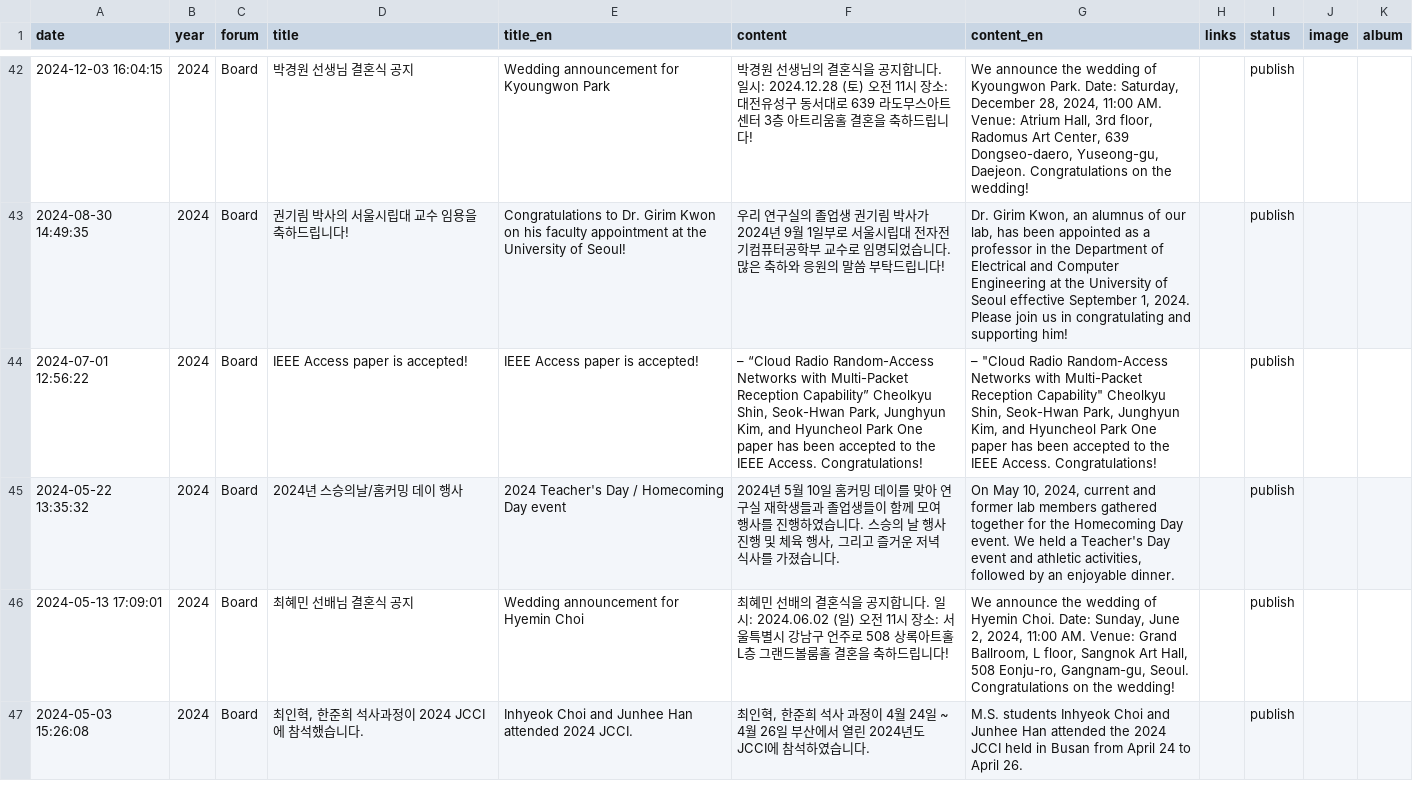
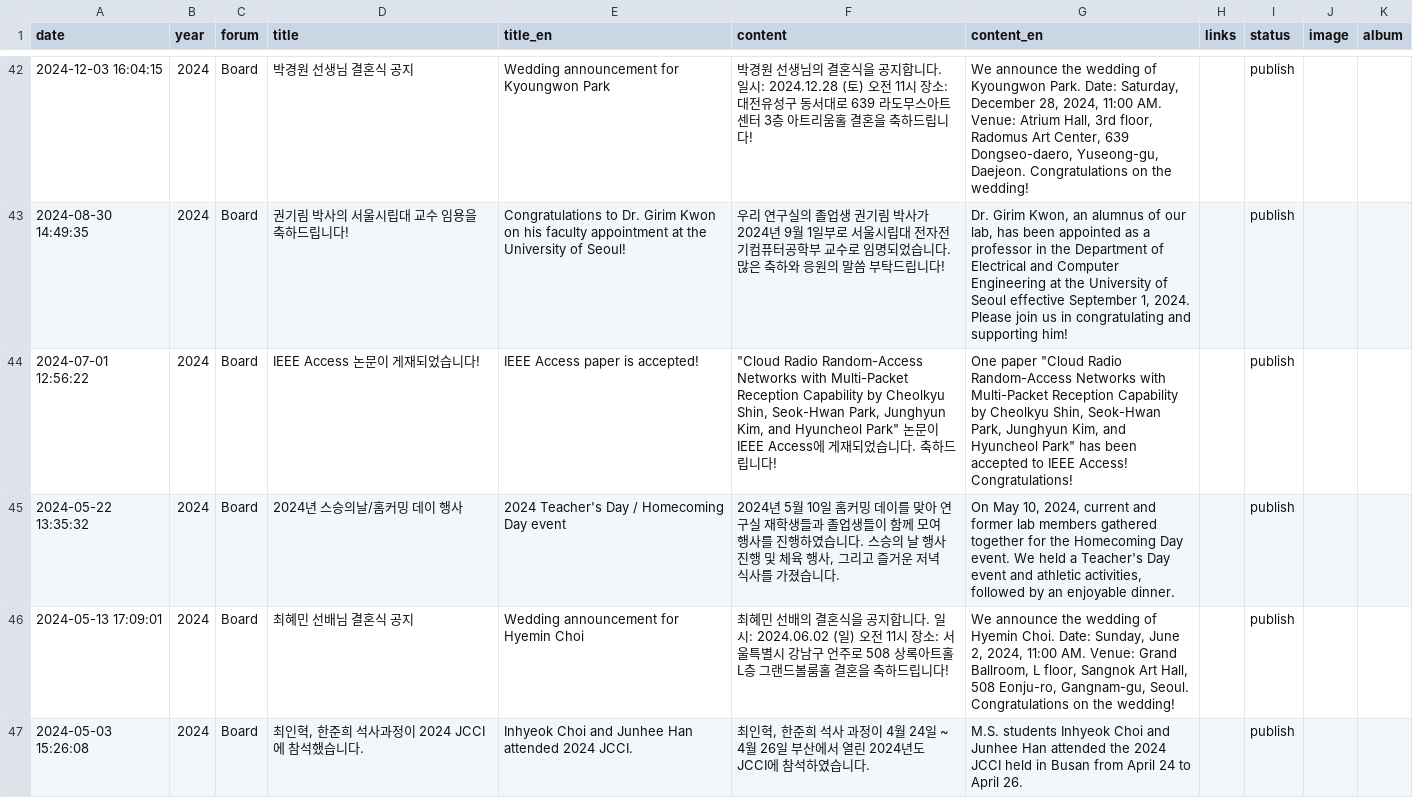
Before and after one commit to LIT-KAIST/LIT-KAIST.github.io, a CSV file: data/news.csv, drawn as a sheet; only a part is shown, gaps mark what is left out; the diff covers the shown part only; the diff names each change by its address in the sheet, - before the commit and + after, or states it on an @@ line.

```diff
--- a/data/news.csv
+++ b/data/news.csv
-D44 (title): IEEE Access paper is accepted!
+D44 (title): IEEE Access 논문이 게재되었습니다!
-F44 (content): – “Cloud Radio Random-Access Networks with Multi-Packet Reception Capability” Cheolkyu Shin, Seok-Hwan Park, Junghyun Kim, and Hyuncheol Park One paper has been accepted to the IEEE Access. Congratulations!
+F44 (content): "Cloud Radio Random-Access Networks with Multi-Packet Reception Capability by Cheolkyu Shin, Seok-Hwan Park, Junghyun Kim, and Hyuncheol Park" 논문이 IEEE Access에 게재되었습니다. 축하드립니다!
-G44 (content_en): – "Cloud Radio Random-Access Networks with Multi-Packet Reception Capability" Cheolkyu Shin, Seok-Hwan Park, Junghyun Kim, and Hyuncheol Park One paper has been accepted to the IEEE Access. Congratulations!
+G44 (content_en): One paper "Cloud Radio Random-Access Networks with Multi-Packet Reception Capability by Cheolkyu Shin, Seok-Hwan Park, Junghyun Kim, and Hyuncheol Park" has been accepted to IEEE Access! Congratulations!
```
Also changed, not shown: 138 edited cells elsewhere in this file, data/people_alumni.csv, 4 other files.
